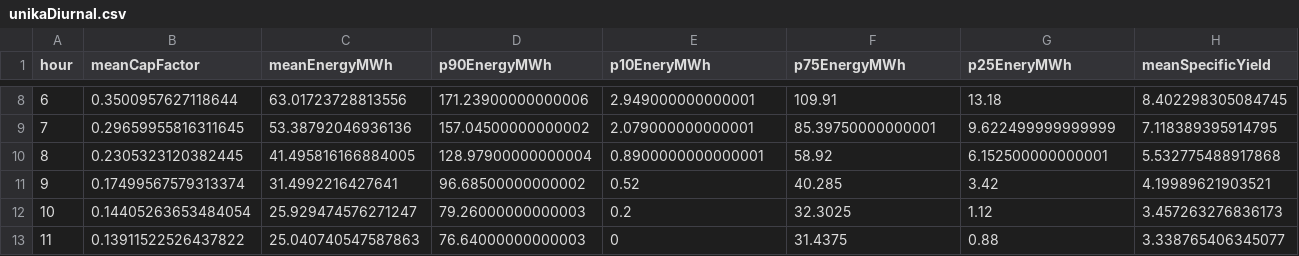
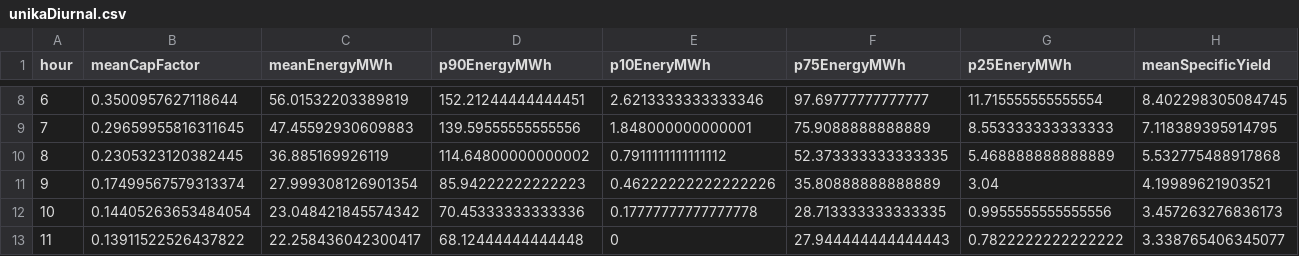
Before and after one commit to AndyFlem/ulendo, a CSV file: ulendo-frontend/src/data/unika/output/unikaDiurnal.csv, drawn as a sheet; only a part is shown, gaps mark what is left out; the diff covers the shown part only.

```diff
--- a/ulendo-frontend/src/data/unika/output/unikaDiurnal.csv
+++ b/ulendo-frontend/src/data/unika/output/unikaDiurnal.csv
@@ -8,6 +8,6 @@ hour,meanCapFactor,meanEnergyMWh,p90EnergyMWh,p10EneryMWh,p75EnergyMWh,p25EneryM
-6,0.3500957627118644,63.01723728813556,171.23900000000006,2.949000000000001,109.91,13.18,8.402298305084745
-7,0.29659955816311645,53.38792046936136,157.04500000000002,2.079000000000001,85.39750000000001,9.622499999999999,7.118389395914795
-8,0.2305323120382445,41.495816166884005,128.97900000000004,0.8900000000000001,58.92,6.152500000000001,5.532775488917868
-9,0.17499567579313374,31.4992216427641,96.68500000000002,0.52,40.285,3.42,4.19989621903521
-10,0.14405263653484054,25.929474576271247,79.26000000000003,0.2,32.3025,1.12,3.457263276836173
-11,0.13911522526437822,25.040740547587863,76.64000000000003,0,31.4375,0.88,3.338765406345077
+6,0.3500957627118644,56.01532203389819,152.21244444444451,2.6213333333333346,97.69777777777777,11.715555555555554,8.402298305084745
+7,0.29659955816311645,47.45592930609883,139.59555555555556,1.848000000000001,75.9088888888889,8.553333333333333,7.118389395914795
+8,0.2305323120382445,36.885169926119,114.64800000000002,0.7911111111111112,52.373333333333335,5.468888888888889,5.532775488917868
+9,0.17499567579313374,27.999308126901354,85.94222222222223,0.46222222222222226,35.80888888888889,3.04,4.19989621903521
+10,0.14405263653484054,23.048421845574342,70.45333333333336,0.17777777777777778,28.713333333333335,0.9955555555555556,3.457263276836173
+11,0.13911522526437822,22.258436042300417,68.12444444444448,0,27.944444444444443,0.7822222222222222,3.338765406345077
```
Also changed, not shown: 90 edited cells elsewhere in this file, ulendo-frontend/src/data/ilute/output/iluteCalmonthlyHours.csv, ulendo-frontend/src/data/unika/output/unikaAnnualExceedance.csv, 16 other files.
